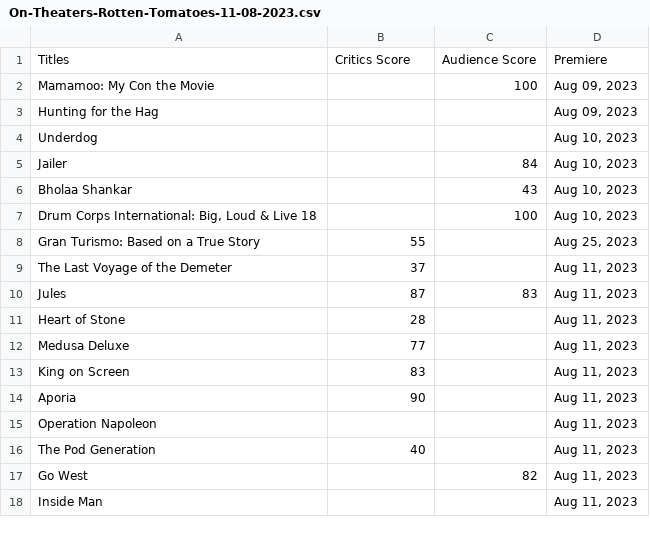
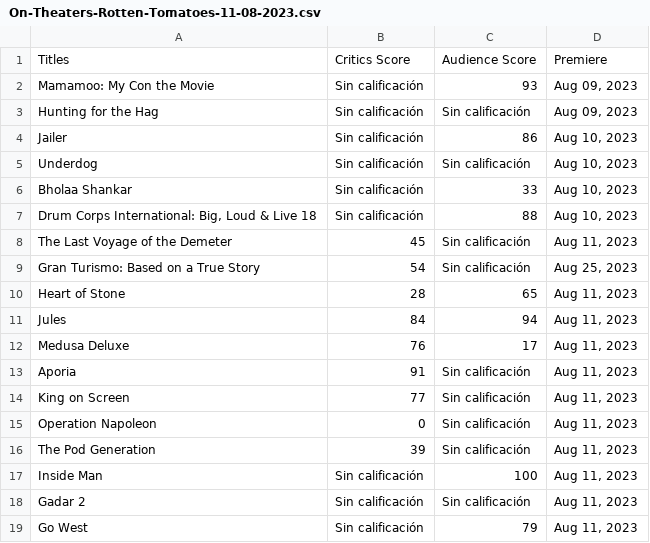
Before and after one commit to sariyaesc/FINAL-PROJECT--Web-Scrapping-Rotten-Tomatoes-Analytics, a CSV file: Web_Scrap/dataset/On-Theaters-Rotten-Tomatoes-11-08-2023.csv, drawn as a sheet; only a part is shown; the diff covers the shown part only.

```diff
--- a/Web_Scrap/dataset/On-Theaters-Rotten-Tomatoes-11-08-2023.csv
+++ b/Web_Scrap/dataset/On-Theaters-Rotten-Tomatoes-11-08-2023.csv
@@ -1,18 +1,19 @@
 Titles,Critics Score,Audience Score,Premiere
-Mamamoo: My Con the Movie,,100,"Aug 09, 2023"
-Hunting for the Hag,,,"Aug 09, 2023"
-Underdog,,,"Aug 10, 2023"
-Jailer,,84,"Aug 10, 2023"
-Bholaa Shankar,,43,"Aug 10, 2023"
-"Drum Corps International: Big, Loud & Live 18",,100,"Aug 10, 2023"
-Gran Turismo: Based on a True Story,55,,"Aug 25, 2023"
-The Last Voyage of the Demeter,37,,"Aug 11, 2023"
-Jules,87,83,"Aug 11, 2023"
-Heart of Stone,28,,"Aug 11, 2023"
-Medusa Deluxe,77,,"Aug 11, 2023"
-King on Screen,83,,"Aug 11, 2023"
-Aporia,90,,"Aug 11, 2023"
-Operation Napoleon,,,"Aug 11, 2023"
-The Pod Generation,40,,"Aug 11, 2023"
-Go West,,82,"Aug 11, 2023"
-Inside Man,,,"Aug 11, 2023"
+Mamamoo: My Con the Movie,Sin calificación,93,"Aug 09, 2023"
+Hunting for the Hag,Sin calificación,Sin calificación,"Aug 09, 2023"
+Jailer,Sin calificación,86,"Aug 10, 2023"
+Underdog,Sin calificación,Sin calificación,"Aug 10, 2023"
+Bholaa Shankar,Sin calificación,33,"Aug 10, 2023"
+"Drum Corps International: Big, Loud & Live 18",Sin calificación,88,"Aug 10, 2023"
+The Last Voyage of the Demeter,45,Sin calificación,"Aug 11, 2023"
+Gran Turismo: Based on a True Story,54,Sin calificación,"Aug 25, 2023"
+Heart of Stone,28,65,"Aug 11, 2023"
+Jules,84,94,"Aug 11, 2023"
+Medusa Deluxe,76,17,"Aug 11, 2023"
+Aporia,91,Sin calificación,"Aug 11, 2023"
+King on Screen,77,Sin calificación,"Aug 11, 2023"
+Operation Napoleon,0,Sin calificación,"Aug 11, 2023"
+The Pod Generation,39,Sin calificación,"Aug 11, 2023"
+Inside Man,Sin calificación,100,"Aug 11, 2023"
+Gadar 2,Sin calificación,Sin calificación,"Aug 11, 2023"
+Go West,Sin calificación,79,"Aug 11, 2023"
```
Also changed, not shown: 10 added rows, 12 removed rows and 44 edited cells elsewhere in this file, 4 other files.
